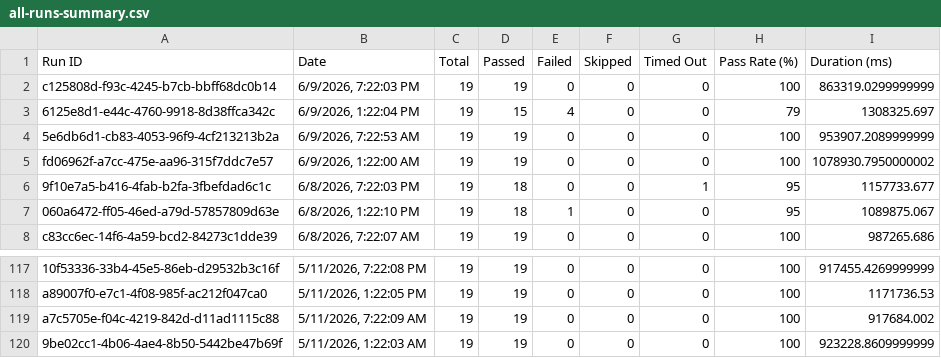
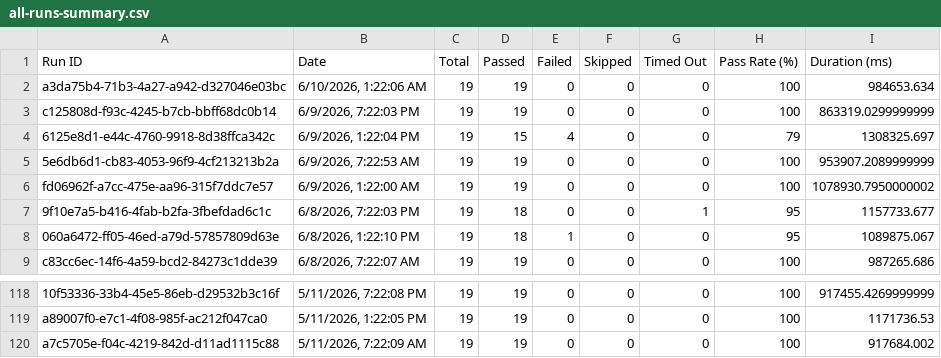
Before and after one commit to saira-uwc/asksam-automation-new, a CSV file: docs/exports/all-runs-summary.csv, drawn as a sheet; only a part is shown, gaps mark what is left out.

```diff
--- a/docs/exports/all-runs-summary.csv
+++ b/docs/exports/all-runs-summary.csv
@@ -1,2 +1,3 @@
 Run ID,Date,Total,Passed,Failed,Skipped,Timed Out,Pass Rate (%),Duration (ms)
+"a3da75b4-71b3-4a27-a942-d327046e03bc","6/10/2026, 1:22:06 AM",19,19,0,0,0,100,984653.634
 "c125808d-f93c-4245-b7cb-bbff68dc0b14","6/9/2026, 7:22:03 PM",19,19,0,0,0,100,863319.0299999999
@@ -119,2 +120 @@ Run ID,Date,Total,Passed,Failed,Skipped,Timed Out,Pass Rate (%),Duration (ms)
 "a7c5705e-f04c-4219-842d-d11ad1115c88","5/11/2026, 7:22:09 AM",19,19,0,0,0,100,917684.002
-"9be02cc1-4b06-4ae4-8b50-5442be47b69f","5/11/2026, 1:22:03 AM",19,19,0,0,0,100,923228.8609999999
```
Also changed, not shown: docs/exports/current-run.csv, 3 other files.
